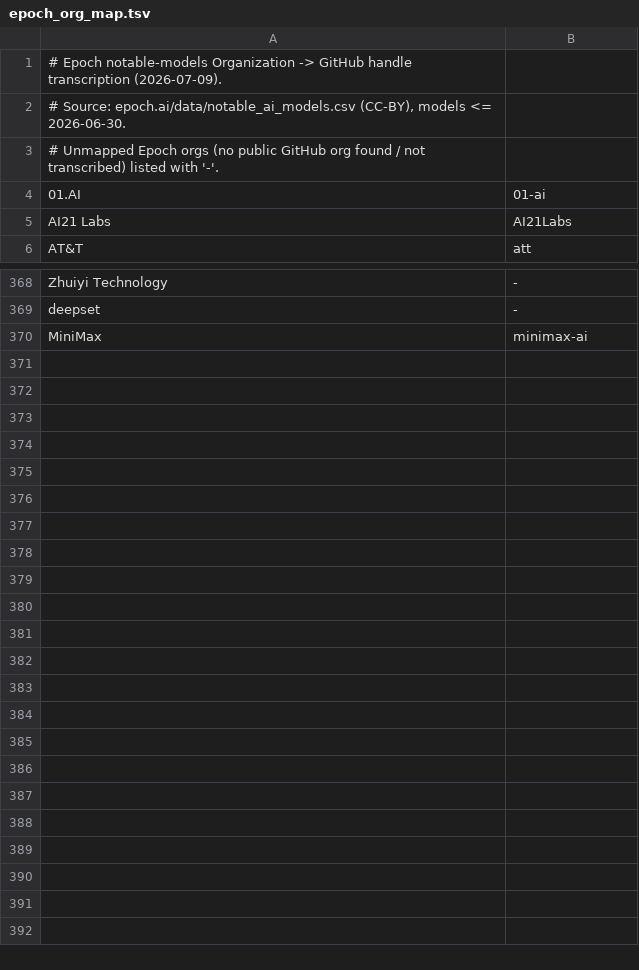
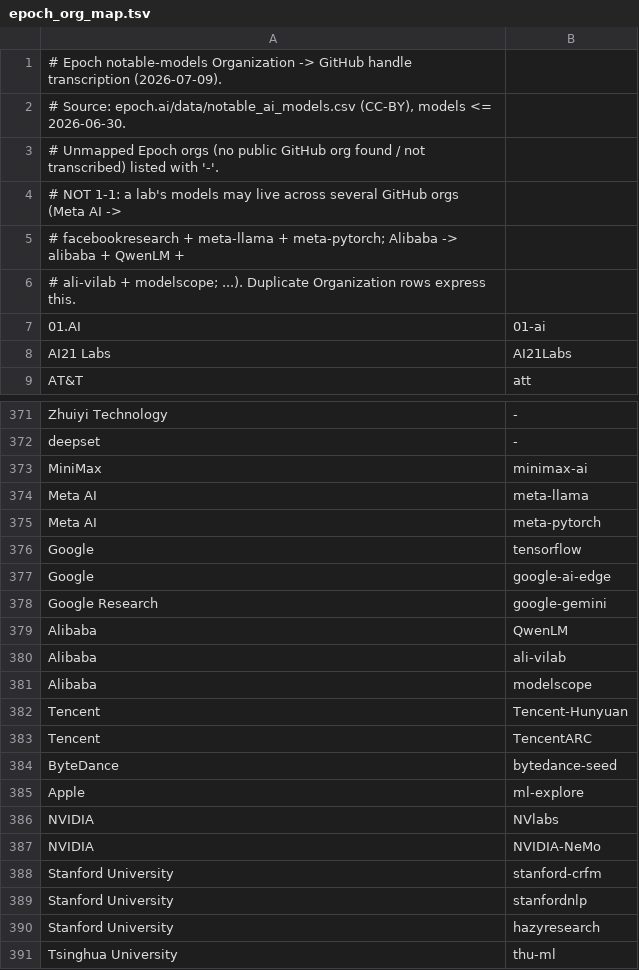
Before and after one commit to readback-ai/ai-rd-analysis, a TSV file: data/sources/epoch_org_map.tsv, drawn as a sheet; only a part is shown, gaps mark what is left out; the diff names each change by its address in the sheet, - before the commit and + after, or states it on an @@ line.

```diff
--- a/data/sources/epoch_org_map.tsv
+++ b/data/sources/epoch_org_map.tsv
+row 4: # NOT 1-1: a lab's models may live across several GitHub orgs (Meta AI ->
+row 5: # facebookresearch + meta-llama + meta-pytorch; Alibaba -> alibaba + QwenLM +
+row 6: # ali-vilab + modelscope; ...). Duplicate Organization rows express this.
+row 374: Meta AI | meta-llama
+row 375: Meta AI | meta-pytorch
+row 376: Google | tensorflow
+row 377: Google | google-ai-edge
+row 378: Google Research | google-gemini
+row 379: Alibaba | QwenLM
+row 380: Alibaba | ali-vilab
+row 381: Alibaba | modelscope
+row 382: Tencent | Tencent-Hunyuan
+row 383: Tencent | TencentARC
+row 384: ByteDance | bytedance-seed
+row 385: Apple | ml-explore
+row 386: NVIDIA | NVlabs
+row 387: NVIDIA | NVIDIA-NeMo
+row 388: Stanford University | stanford-crfm
+row 389: Stanford University | stanfordnlp
+row 390: Stanford University | hazyresearch
+row 391: Tsinghua University | thu-ml
```
Also changed, not shown: data/derived/ai_scan.tsv, data/derived/population.tsv, 3 other files.
